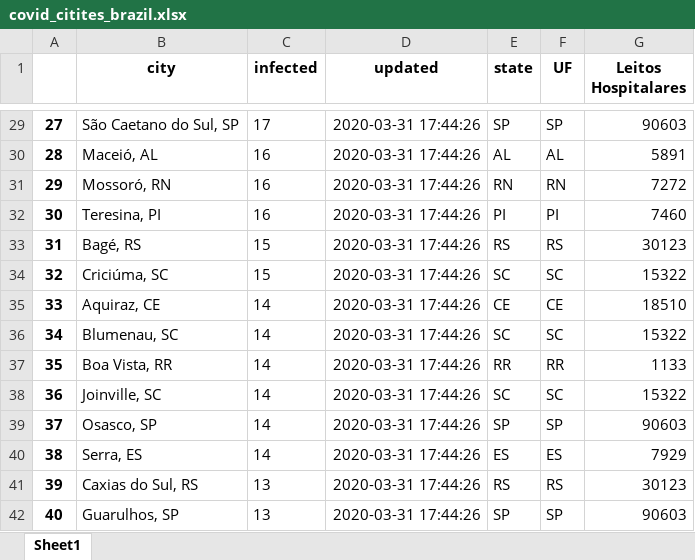
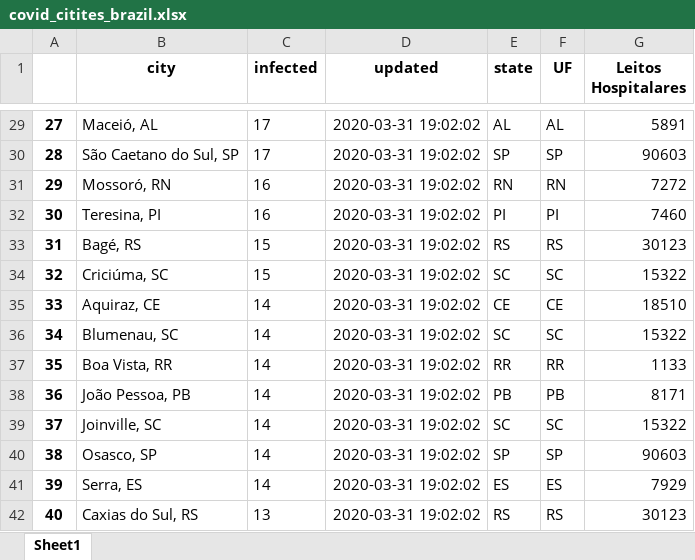
Before and after one commit to octavio-santiago/Covid19_data, an Excel workbook: dataset/covid_citites_brazil.xlsx, sheet Sheet1, drawn as a sheet; only a part is shown, gaps mark what is left out; values as stored, in another font and other column widths than the file's, no borders; the diff covers the shown part only; the diff names each change by its address in the sheet, - before the commit and + after, or states it on an @@ line.

```diff
--- a/dataset/covid_citites_brazil.xlsx (sheet Sheet1)
+++ b/dataset/covid_citites_brazil.xlsx (sheet Sheet1)
-B29 (city): São Caetano do Sul, SP
+B29 (city): Maceió, AL
-D29:D42 (updated): 2020-03-31 17:44:26
+D29:D42 (updated): 2020-03-31 19:02:02
-E29 (state): SP
+E29 (state): AL
-F29 (UF): SP
+F29 (UF): AL
-G29 (Leitos Hospitalares): 90603
+G29 (Leitos Hospitalares): 5891
-B30 (city): Maceió, AL
+B30 (city): São Caetano do Sul, SP
-C30 (infected): 16
+C30 (infected): 17
-E30 (state): AL
+E30 (state): SP
-F30 (UF): AL
+F30 (UF): SP
-G30 (Leitos Hospitalares): 5891
+G30 (Leitos Hospitalares): 90603
-B38 (city): Joinville, SC
+B38 (city): João Pessoa, PB
-E38 (state): SC
+E38 (state): PB
-F38 (UF): SC
+F38 (UF): PB
-G38 (Leitos Hospitalares): 15322
+G38 (Leitos Hospitalares): 8171
-B39 (city): Osasco, SP
+B39 (city): Joinville, SC
-E39 (state): SP
+E39 (state): SC
-F39 (UF): SP
+F39 (UF): SC
-G39 (Leitos Hospitalares): 90603
+G39 (Leitos Hospitalares): 15322
-B40 (city): Serra, ES
+B40 (city): Osasco, SP
-E40 (state): ES
+E40 (state): SP
-F40 (UF): ES
+F40 (UF): SP
-G40 (Leitos Hospitalares): 7929
+G40 (Leitos Hospitalares): 90603
-B41 (city): Caxias do Sul, RS
+B41 (city): Serra, ES
-C41 (infected): 13
+C41 (infected): 14
-E41 (state): RS
+E41 (state): ES
-F41 (UF): RS
+F41 (UF): ES
-G41 (Leitos Hospitalares): 30123
+G41 (Leitos Hospitalares): 7929
-B42 (city): Guarulhos, SP
+B42 (city): Caxias do Sul, RS
-E42 (state): SP
+E42 (state): RS
-F42 (UF): SP
+F42 (UF): RS
-G42 (Leitos Hospitalares): 90603
+G42 (Leitos Hospitalares): 30123
```
Also changed, not shown: 414 edited cells elsewhere in this sheet, 4 other files.
